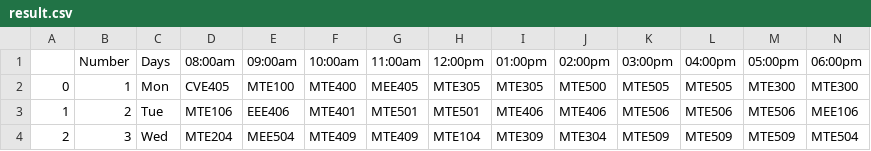
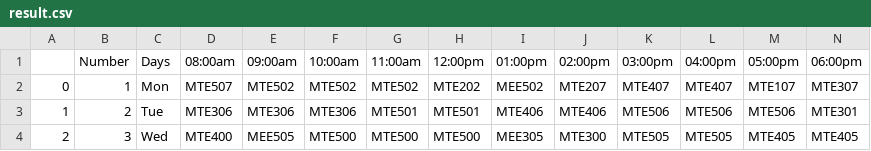
Before and after one commit to Zacchaeus-Oluwole/PYTHON-PROJECTS, a CSV file: TimeTable and Exam TimeTableScheduler Scheduler/result.csv, drawn as a sheet; only a part is shown; the diff covers the shown part only.

```diff
--- a/TimeTable and Exam TimeTableScheduler Scheduler/result.csv
+++ b/TimeTable and Exam TimeTableScheduler Scheduler/result.csv
@@ -1,4 +1,4 @@
 ,Number,Days,08:00am,09:00am,10:00am,11:00am,12:00pm,01:00pm,02:00pm,03:00pm,04:00pm,05:00pm,06:00pm
-0,1,Mon,CVE405,MTE100,MTE400,MEE405,MTE305,MTE305,MTE500,MTE505,MTE505,MTE300,MTE300
-1,2,Tue,MTE106,EEE406,MTE401,MTE501,MTE501,MTE406,MTE406,MTE506,MTE506,MTE506,MEE106
-2,3,Wed,MTE204,MEE504,MTE409,MTE409,MTE104,MTE309,MTE304,MTE509,MTE509,MTE509,MTE504
+0,1,Mon,MTE507,MTE502,MTE502,MTE502,MTE202,MEE502,MTE207,MTE407,MTE407,MTE107,MTE307
+1,2,Tue,MTE306,MTE306,MTE306,MTE501,MTE501,MTE406,MTE406,MTE506,MTE506,MTE506,MTE301
+2,3,Wed,MTE400,MEE505,MTE500,MTE500,MTE500,MEE305,MTE300,MTE505,MTE505,MTE405,MTE405
```
Also changed, not shown: 18 edited cells elsewhere in this file, 1 other file.
